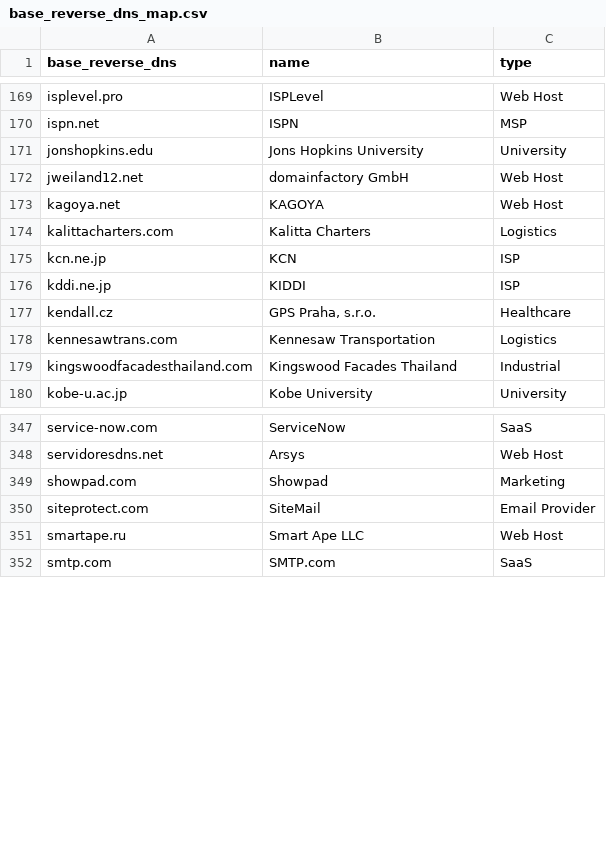
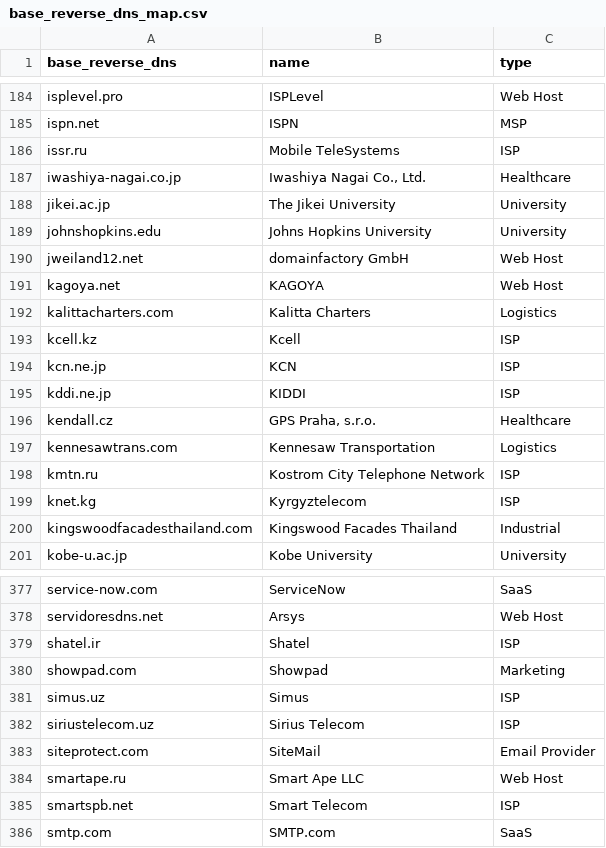
Before and after one commit to AyazP/parsedmarc-gui, a CSV file: parsedmarc/resources/maps/base_reverse_dns_map.csv, drawn as a sheet; only a part is shown, gaps mark what is left out; the diff covers the shown part only.

Commit message:
8.9.4
- Update `base_reverse_dns_map.csv`

```diff
--- a/parsedmarc/resources/maps/base_reverse_dns_map.csv
+++ b/parsedmarc/resources/maps/base_reverse_dns_map.csv
@@ -170,3 +185,6 @@ isplevel.pro,ISPLevel,Web Host
 ispn.net,ISPN,MSP
-jonshopkins.edu,Jons Hopkins University,University
+issr.ru,Mobile TeleSystems,ISP
+iwashiya-nagai.co.jp,"Iwashiya Nagai Co., Ltd.",Healthcare
+jikei.ac.jp,The Jikei University,University
+johnshopkins.edu,Johns Hopkins University,University
 jweiland12.net,domainfactory GmbH,Web Host
@@ -174,2 +192,3 @@ kagoya.net,KAGOYA,Web Host
 kalittacharters.com,Kalitta Charters,Logistics
+kcell.kz,Kcell,ISP
 kcn.ne.jp,KCN,ISP
@@ -178,2 +197,4 @@ kendall.cz,"GPS Praha, s.r.o.",Healthcare
 kennesawtrans.com,Kennesaw Transportation,Logistics
+kmtn.ru,Kostrom City Telephone Network,ISP
+knet.kg,Kyrgyztelecom,ISP
 kingswoodfacadesthailand.com,Kingswood Facades Thailand,Industrial
@@ -348,5 +378,9 @@ service-now.com,ServiceNow,SaaS
 servidoresdns.net,Arsys,Web Host
+shatel.ir,Shatel,ISP
 showpad.com,Showpad,Marketing
+simus.uz,Simus,ISP
+siriustelecom.uz,Sirius Telecom,ISP
 siteprotect.com,SiteMail,Email Provider
 smartape.ru,Smart Ape LLC,Web Host
+smartspb.net,Smart Telecom,ISP
 smtp.com,SMTP.com,SaaS
```
Also changed, not shown: 36 added rows, 1 removed row and 1 edited cell elsewhere in this file, 2 other files.
